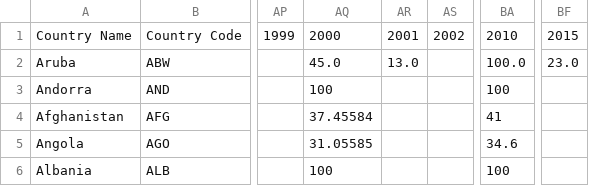
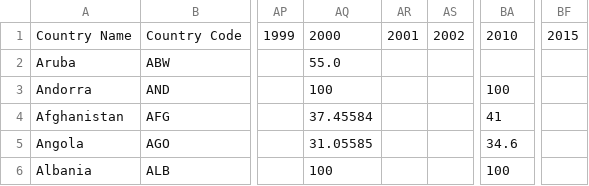
Before and after one commit to teresalazar13/AED, a CSV file: dados.csv, drawn as a sheet; only a part is shown, gaps mark what is left out; the diff names each change by its address in the sheet, - before the commit and + after, or states it on an @@ line.

```diff
--- a/dados.csv
+++ b/dados.csv
-AQ2: 45.0
+AQ2: 55.0
-AR2: 13.0
+AR2: (empty)
-BA2: 100.0
+BA2: (empty)
-BF2: 23.0
+BF2: (empty)
```
Also changed, not shown: 5 other files.
